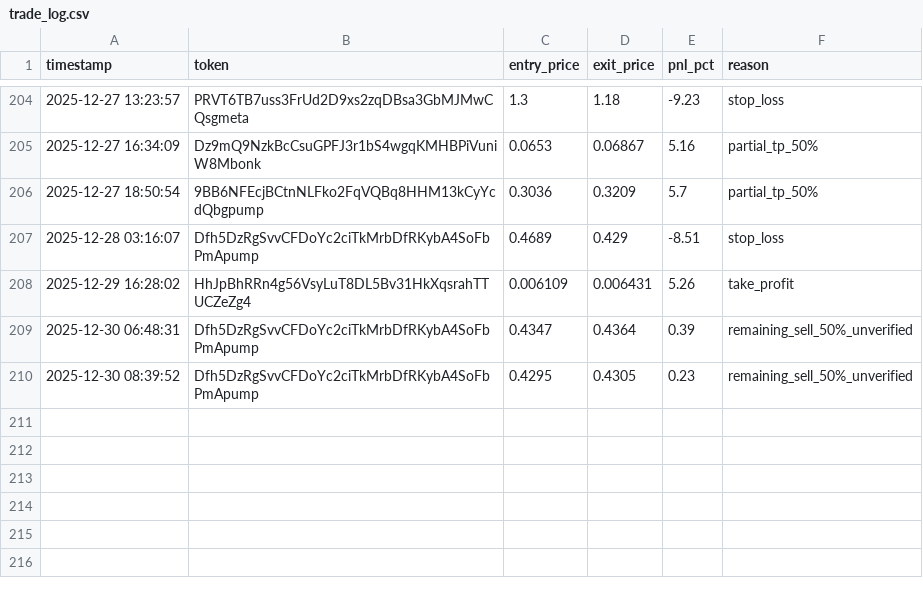
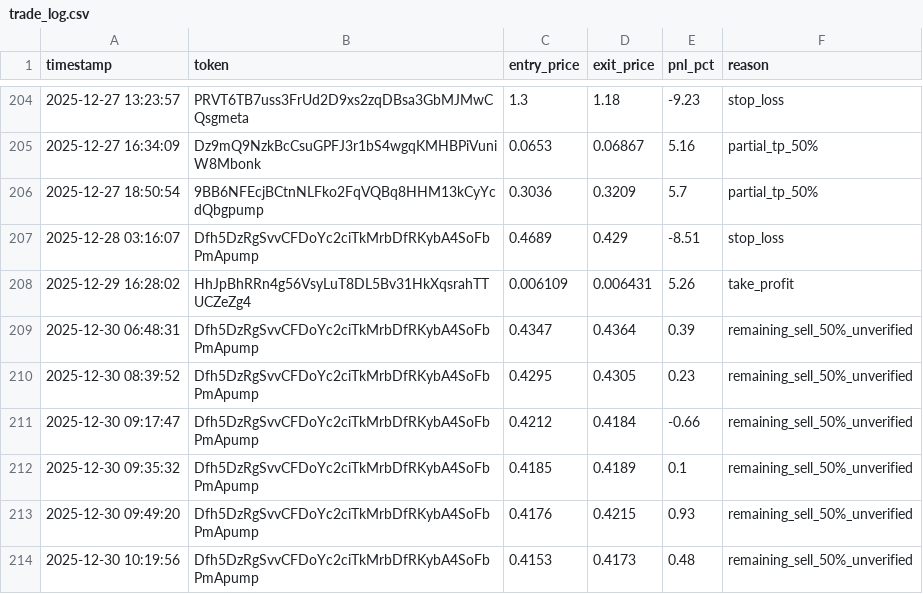
Before and after one commit to mikegianfelice/Hunter, a CSV file: data/trade_log.csv, drawn as a sheet; only a part is shown, gaps mark what is left out.

Commit message:
📈 Sync performance data for chart generation [2025-12-30 10:23:31]

```diff
--- a/data/trade_log.csv
+++ b/data/trade_log.csv
@@ -210 +210,5 @@ timestamp,token,entry_price,exit_price,pnl_pct,reason
 2025-12-30 08:39:52,Dfh5DzRgSvvCFDoYc2ciTkMrbDfRKybA4SoFbPmApump,0.4295,0.4305,0.23,remaining_sell_50%_unverified
+2025-12-30 09:17:47,Dfh5DzRgSvvCFDoYc2ciTkMrbDfRKybA4SoFbPmApump,0.4212,0.4184,-0.66,remaining_sell_50%_unverified
+2025-12-30 09:35:32,Dfh5DzRgSvvCFDoYc2ciTkMrbDfRKybA4SoFbPmApump,0.4185,0.4189,0.1,remaining_sell_50%_unverified
+2025-12-30 09:49:20,Dfh5DzRgSvvCFDoYc2ciTkMrbDfRKybA4SoFbPmApump,0.4176,0.4215,0.93,remaining_sell_50%_unverified
+2025-12-30 10:19:56,Dfh5DzRgSvvCFDoYc2ciTkMrbDfRKybA4SoFbPmApump,0.4153,0.4173,0.48,remaining_sell_50%_unverified
```
Also changed, not shown: 1 other file.
